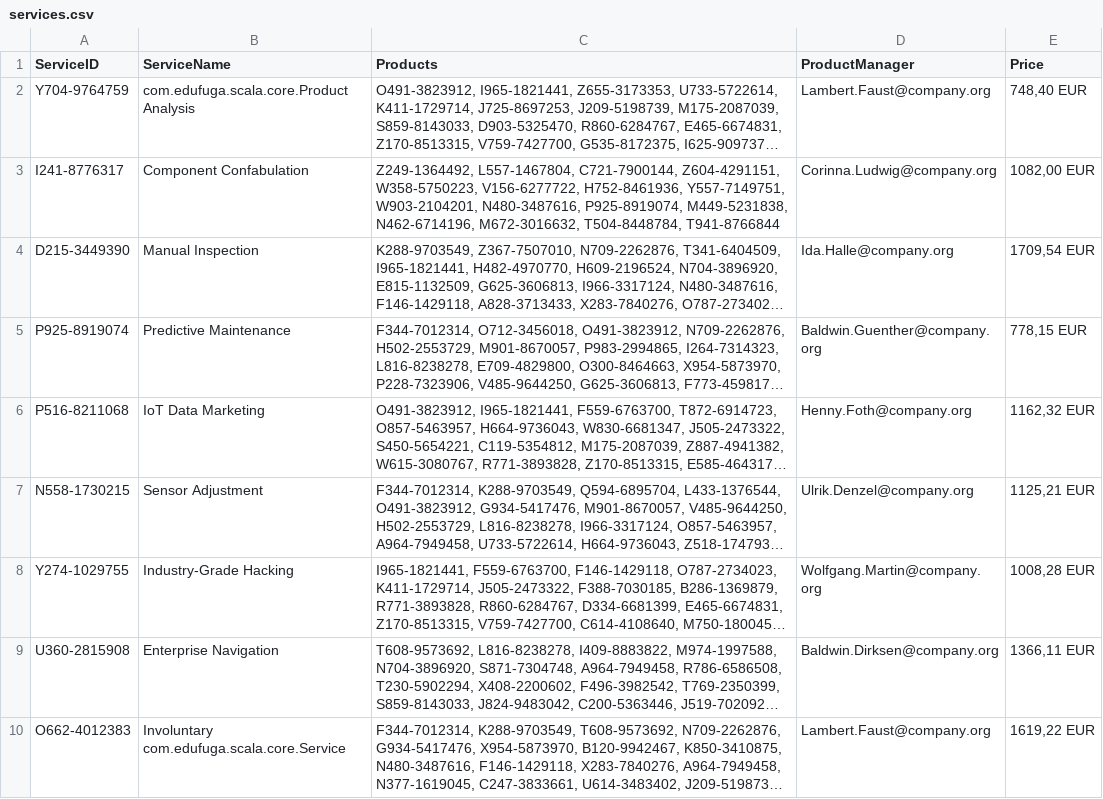
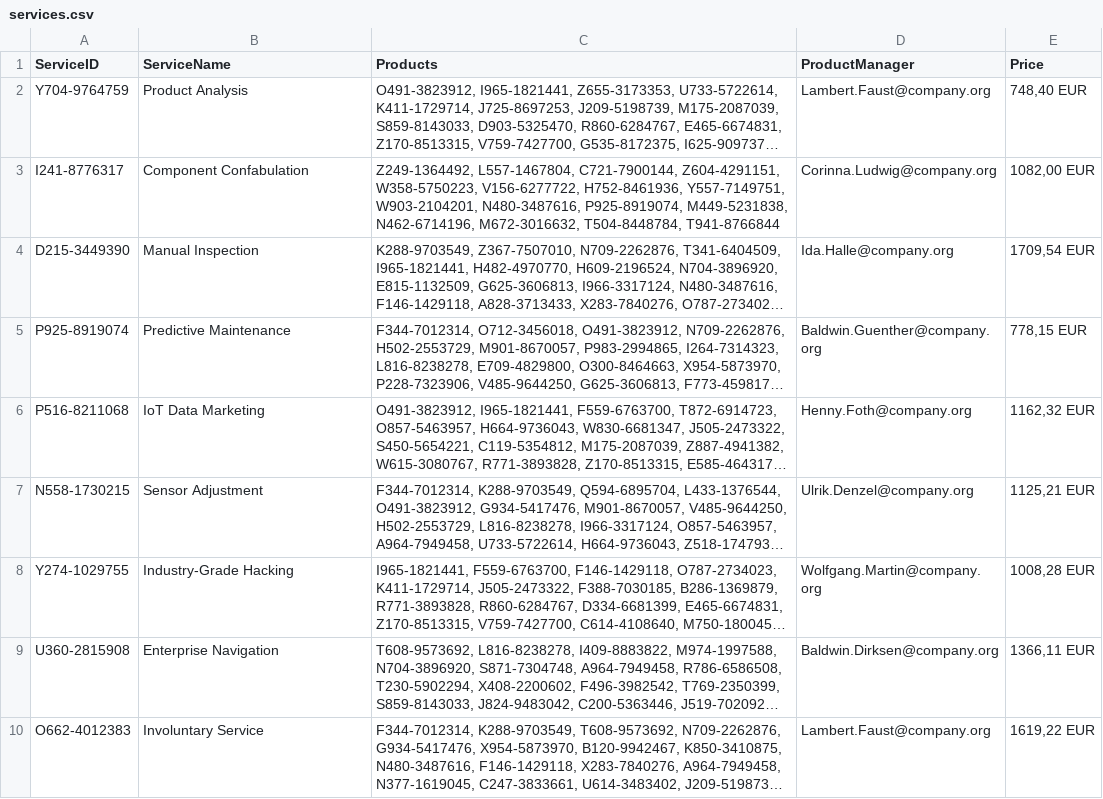
Before and after one commit to edufuga/LinkedDataScala, a CSV file: src/main/resources/services.csv, drawn as a sheet; long unchanged cells end in …; the diff names each change by its address in the sheet, - before the commit and + after, or states it on an @@ line.

```diff
--- a/src/main/resources/services.csv
+++ b/src/main/resources/services.csv
-B2 (ServiceName): com.edufuga.scala.core.Product Analysis
+B2 (ServiceName): Product Analysis
-B10 (ServiceName): Involuntary com.edufuga.scala.core.Service
+B10 (ServiceName): Involuntary Service
```
Also changed, not shown: 1 other file.
